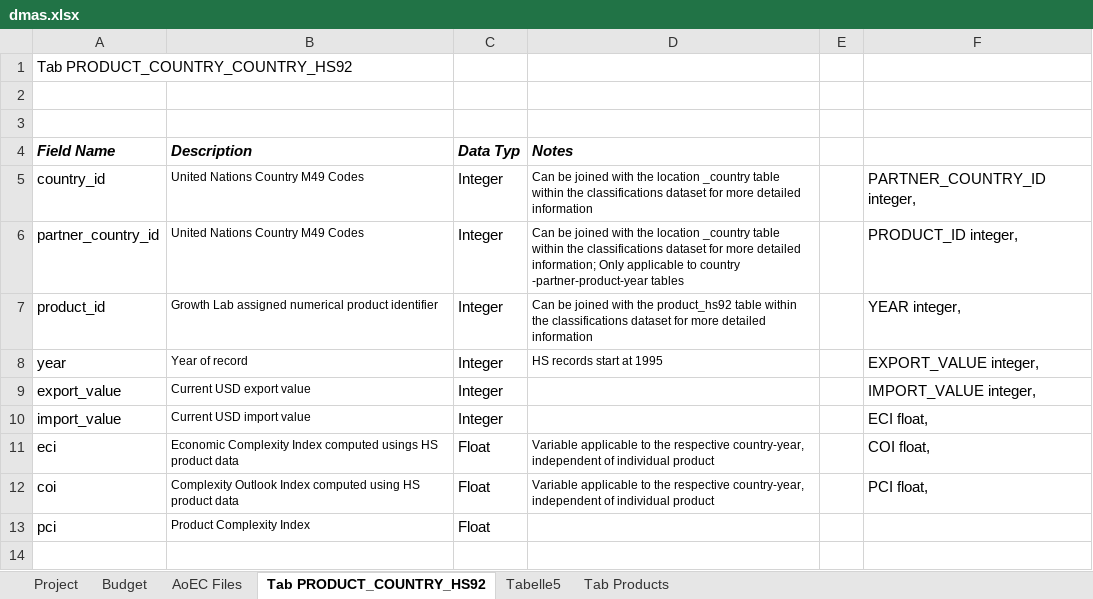
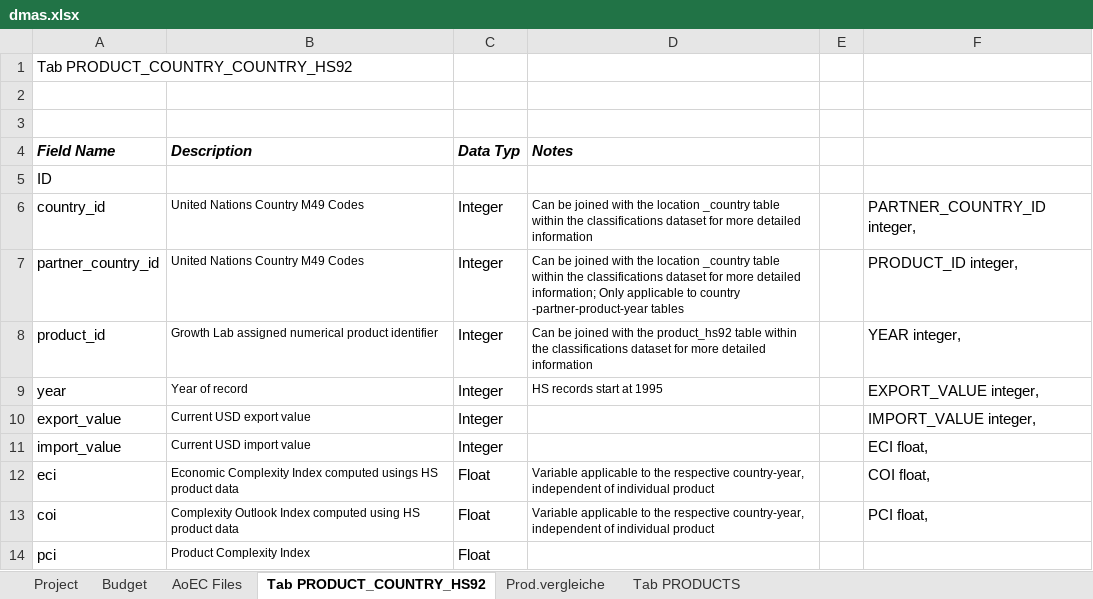
Before and after one commit to mbasul/DMAS_work, an Excel workbook: DMAS.AEC/dmas.xlsx, sheet Tab PRODUCT_COUNTRY_HS92, drawn as a sheet; values as stored, in another font and other column widths than the file's, no borders; the diff names each change by its address in the sheet, - before the commit and + after, or states it on an @@ line.

```diff
--- a/DMAS.AEC/dmas.xlsx (sheet Tab PRODUCT_COUNTRY_HS92)
+++ b/DMAS.AEC/dmas.xlsx (sheet Tab PRODUCT_COUNTRY_HS92)
-sheet tab: Tab Products
+sheet tab: Tab PRODUCTS
-sheet tab: Tabelle5
+sheet tab: Prod.vergleiche
+row 5: ID
```
Also changed, not shown: sheet Budget, sheet Tab PRODUCTS, 3 other files.
